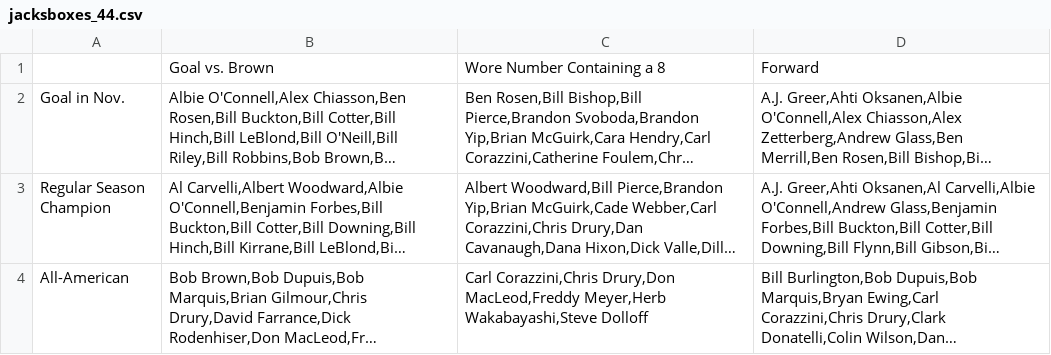
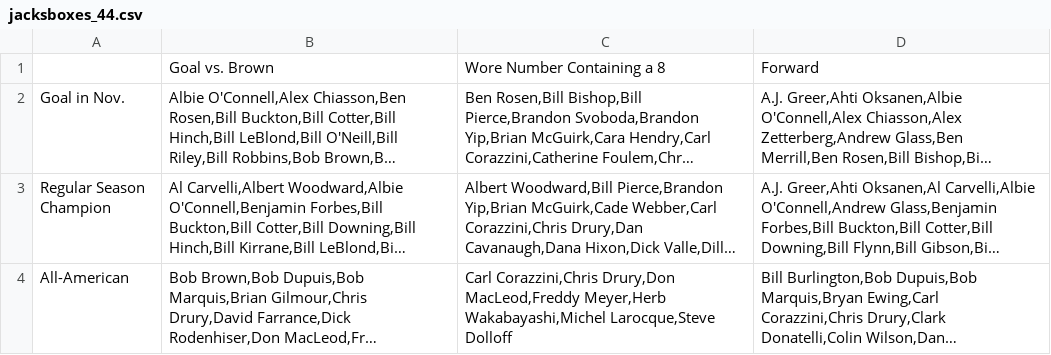
Before and after one commit to redsoxfan2194/buhockeystats, a CSV file: buhockeystatssite/recordbookdata/jacksboxes_grids/jacksboxes_44.csv, drawn as a sheet; long unchanged cells end in …; the diff names each change by its address in the sheet, - before the commit and + after, or states it on an @@ line.

```diff
--- a/buhockeystatssite/recordbookdata/jacksboxes_grids/jacksboxes_44.csv
+++ b/buhockeystatssite/recordbookdata/jacksboxes_grids/jacksboxes_44.csv
-C4: …MacLeod,Freddy Meyer,Herb Wakabayashi,Steve Dolloff
+C4: …MacLeod,Freddy Meyer,Herb Wakabayashi,Michel Larocque,Steve Dolloff
```
Also changed, not shown: buhockeystatssite/recordbookdata/jacksboxes_grids/jacksboxes_27.csv, buhockeystatssite/recordbookdata/jacksboxes_grids/jacksboxes_28.csv, 7 other files.
